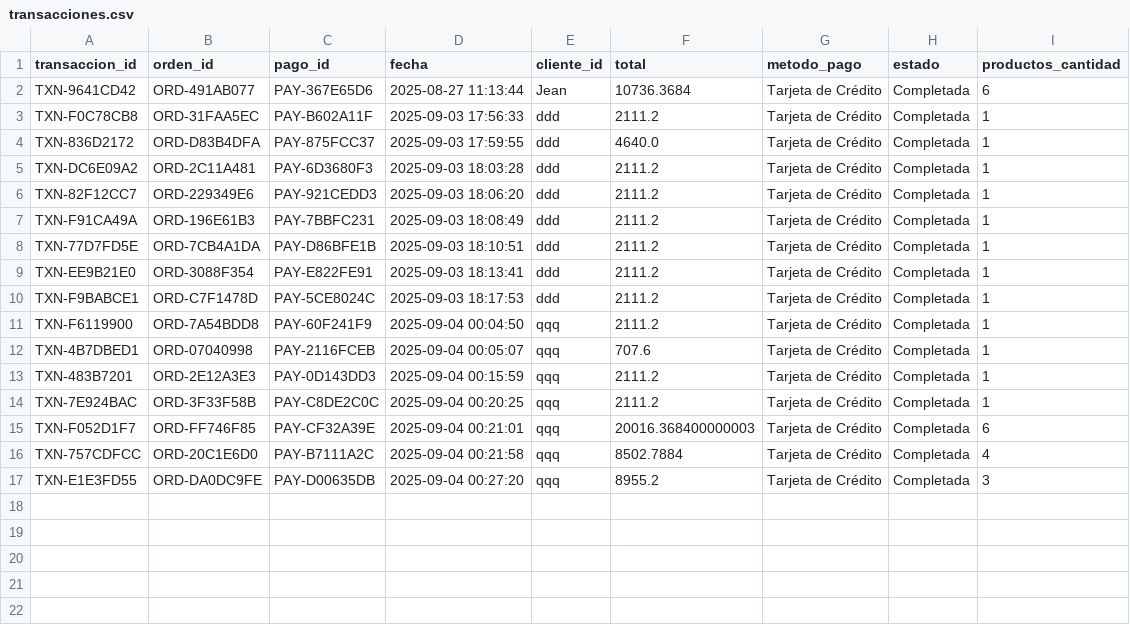
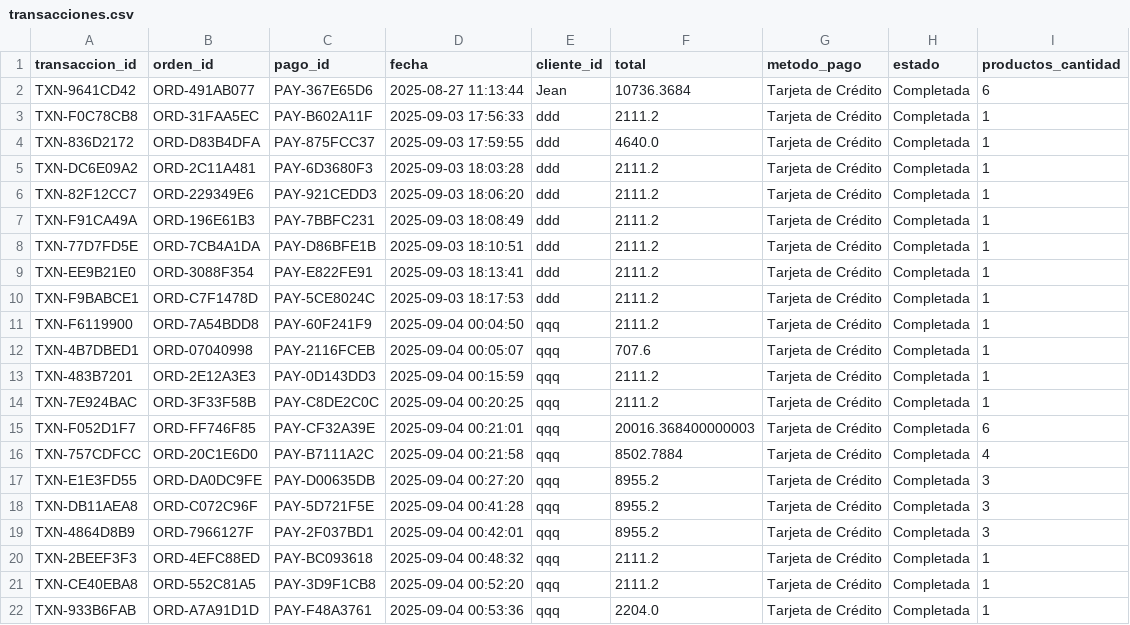
Before and after one commit to Armoon01/Proyecto-Estructuras-de-Datos, a CSV file: Data/transacciones.csv, drawn as a sheet.

```diff
--- a/Data/transacciones.csv
+++ b/Data/transacciones.csv
@@ -17 +17,6 @@ TXN-757CDFCC,ORD-20C1E6D0,PAY-B7111A2C,2025-09-04 00:21:58,qqq,8502.7884,Tarjeta
 TXN-E1E3FD55,ORD-DA0DC9FE,PAY-D00635DB,2025-09-04 00:27:20,qqq,8955.2,Tarjeta de Crédito,Completada,3
+TXN-DB11AEA8,ORD-C072C96F,PAY-5D721F5E,2025-09-04 00:41:28,qqq,8955.2,Tarjeta de Crédito,Completada,3
+TXN-4864D8B9,ORD-7966127F,PAY-2F037BD1,2025-09-04 00:42:01,qqq,8955.2,Tarjeta de Crédito,Completada,3
+TXN-2BEEF3F3,ORD-4EFC88ED,PAY-BC093618,2025-09-04 00:48:32,qqq,2111.2,Tarjeta de Crédito,Completada,1
+TXN-CE40EBA8,ORD-552C81A5,PAY-3D9F1CB8,2025-09-04 00:52:20,qqq,2111.2,Tarjeta de Crédito,Completada,1
+TXN-933B6FAB,ORD-A7A91D1D,PAY-F48A3761,2025-09-04 00:53:36,qqq,2204.0,Tarjeta de Crédito,Completada,1
```
Also changed, not shown: Data/ordenes.csv, Data/pagos.csv, 6 other files.
